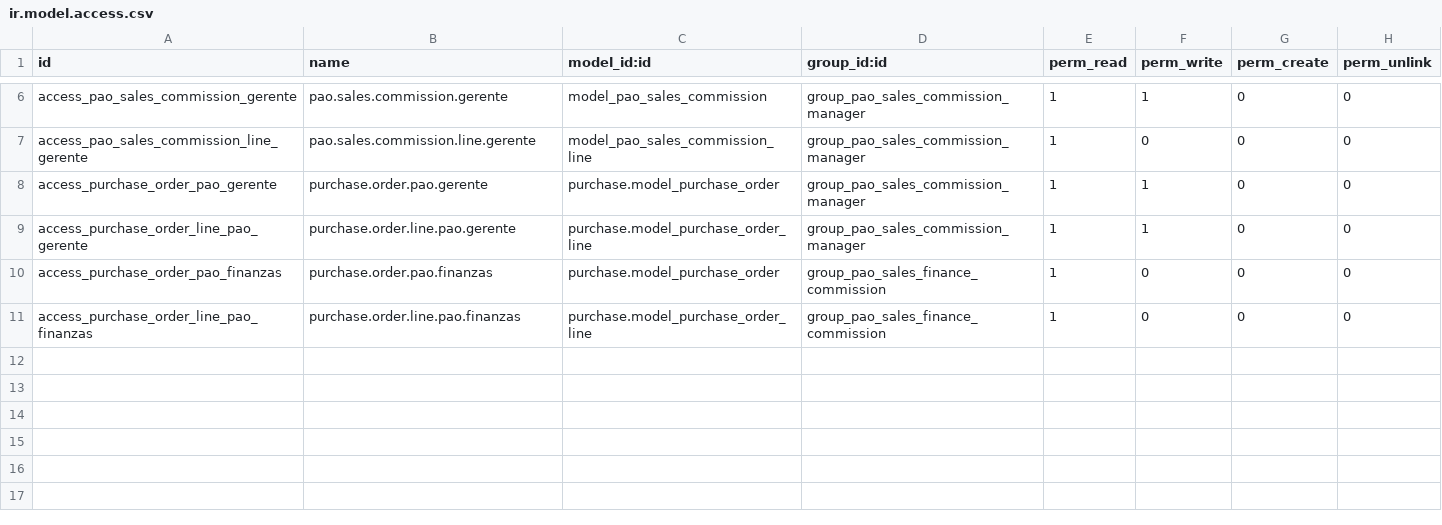
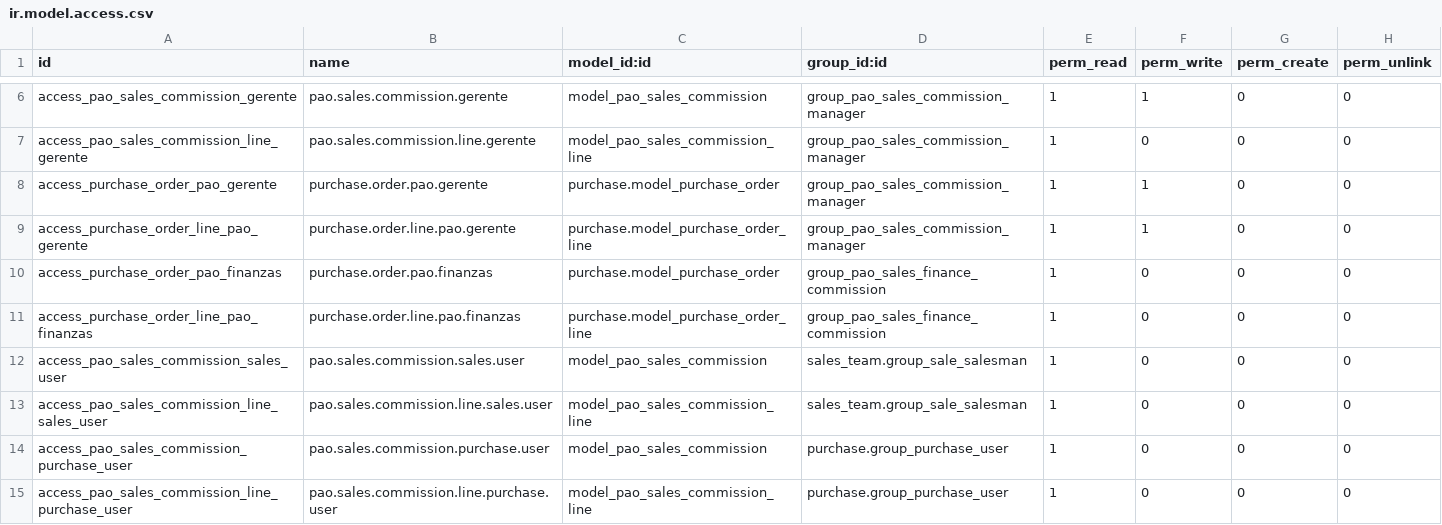
Before and after one commit to PrimusAuditingOps/paom, a CSV file: pao_sales_commission_management/security/ir.model.access.csv, drawn as a sheet; only a part is shown, gaps mark what is left out.

```diff
--- a/pao_sales_commission_management/security/ir.model.access.csv
+++ b/pao_sales_commission_management/security/ir.model.access.csv
@@ -11 +11,5 @@ access_purchase_order_pao_finanzas,purchase.order.pao.finanzas,purchase.model_pu
 access_purchase_order_line_pao_finanzas,purchase.order.line.pao.finanzas,purchase.model_purchase_order_line,group_pao_sales_finance_commission,1,0,0,0
+access_pao_sales_commission_sales_user,pao.sales.commission.sales.user,model_pao_sales_commission,sales_team.group_sale_salesman,1,0,0,0
+access_pao_sales_commission_line_sales_user,pao.sales.commission.line.sales.user,model_pao_sales_commission_line,sales_team.group_sale_salesman,1,0,0,0
+access_pao_sales_commission_purchase_user,pao.sales.commission.purchase.user,model_pao_sales_commission,purchase.group_purchase_user,1,0,0,0
+access_pao_sales_commission_line_purchase_user,pao.sales.commission.line.purchase.user,model_pao_sales_commission_line,purchase.group_purchase_user,1,0,0,0
```
Also changed, not shown: 3 other files.
